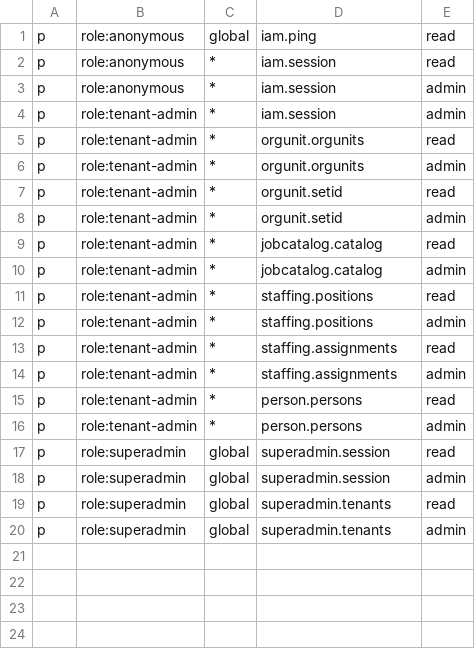
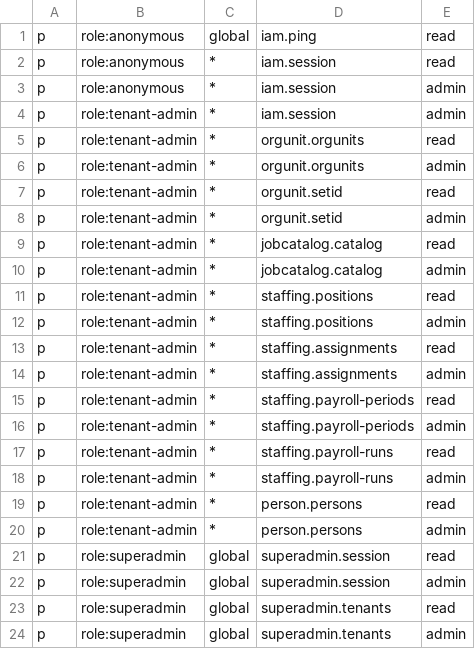
Before and after one commit to jacksonlee411/Bugs-And-Blossoms, a CSV file: config/access/policies/00-bootstrap.csv, drawn as a sheet; the diff names each change by its address in the sheet, - before the commit and + after, or states it on an @@ line.

```diff
--- a/config/access/policies/00-bootstrap.csv
+++ b/config/access/policies/00-bootstrap.csv
+row 15: p | role:tenant-admin | * | staffing.payroll-periods | read
+row 16: p | role:tenant-admin | * | staffing.payroll-periods | admin
+row 17: p | role:tenant-admin | * | staffing.payroll-runs | read
+row 18: p | role:tenant-admin | * | staffing.payroll-runs | admin
```
Also changed, not shown: config/access/policy.csv, 7 other files.
